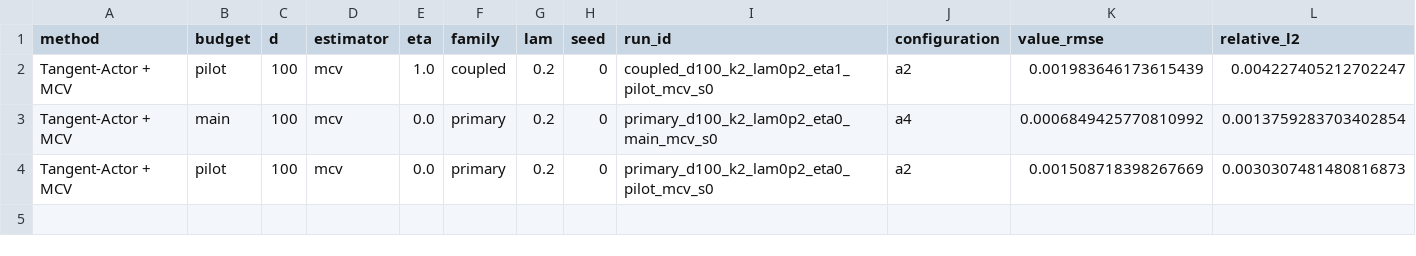
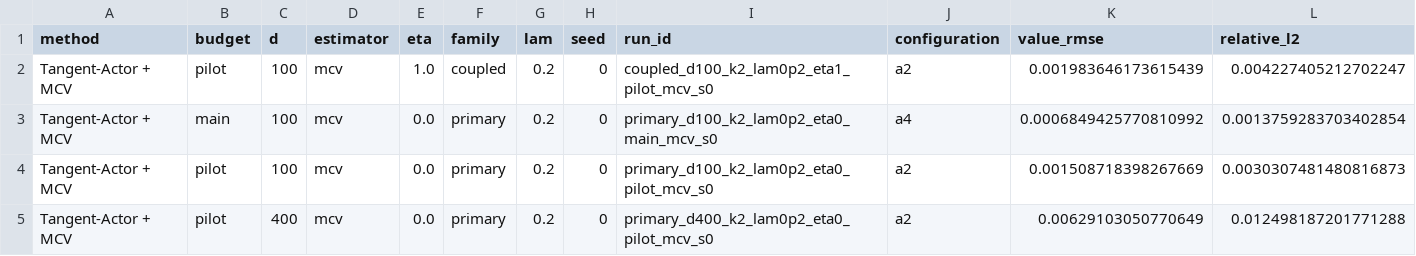
Before and after one commit to Samyep/numerical_PDE, a CSV file: invariant_region_mlp/results/nonconvex_tangent_actor/BASELINE_COMPARISON.csv, drawn as a sheet; only a part is shown; rows hold the shown columns only; the diff names each change by its address in the sheet, - before the commit and + after, or states it on an @@ line.

```diff
--- a/invariant_region_mlp/results/nonconvex_tangent_actor/BASELINE_COMPARISON.csv
+++ b/invariant_region_mlp/results/nonconvex_tangent_actor/BASELINE_COMPARISON.csv
+row 5: Tangent-Actor + MCV | pilot | 400 | mcv | 0.0 | primary | 0.2 | 0 | primary_d400_k2_lam0p2_eta0_pilot_mcv_s0 | a2 | 0.00629103050770649 | 0.012498187201771288
```
Also changed, not shown: invariant_region_mlp/results/nonconvex_tangent_actor/ACTOR_CONSISTENCY_DIAGNOSTICS.csv, invariant_region_mlp/results/nonconvex_tangent_actor/ACTOR_ITERATION_RESULTS.csv, 21 other files.
